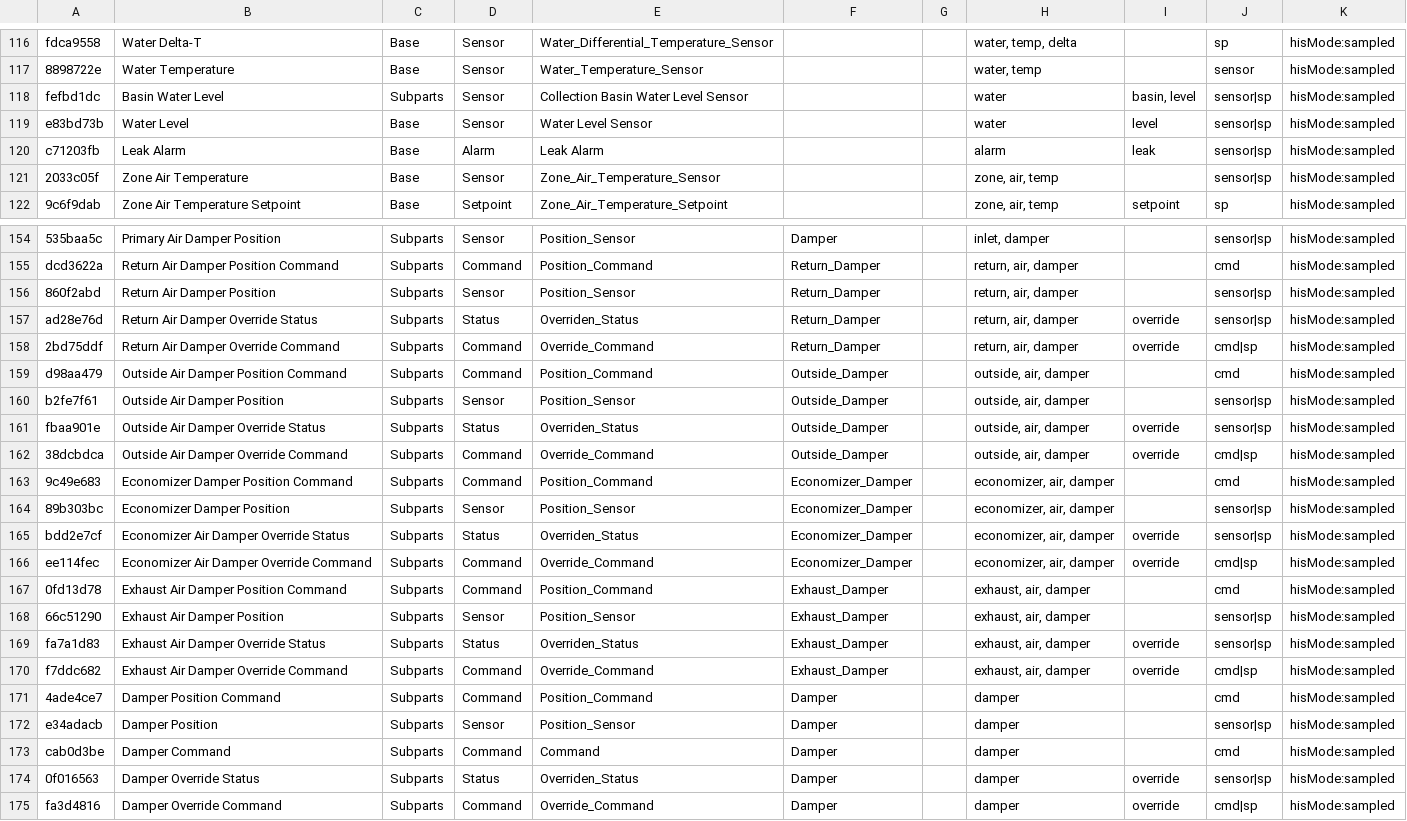
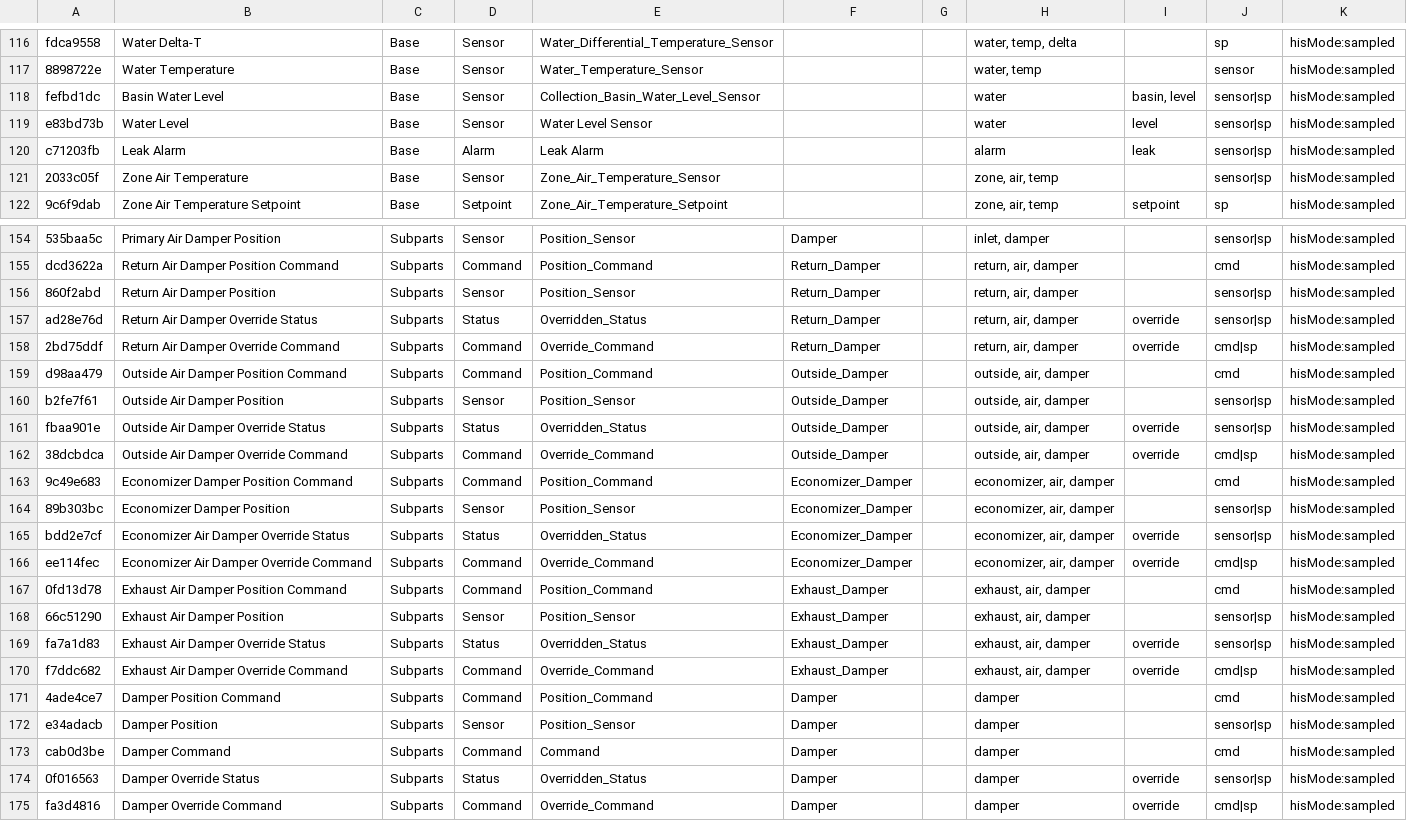
Before and after one commit to gtfierro/Brick-Haystack-harmonization, a CSV file: data/brick-haystack.csv, drawn as a sheet; only a part is shown, gaps mark what is left out.

Commit message:
fix typos in classes, skip unknown mappings

```diff
--- a/data/brick-haystack.csv
+++ b/data/brick-haystack.csv
@@ -117,3 +117,3 @@ fdca9558,Water Delta-T,Base,Sensor,Water_Differential_Temperature_Sensor,,,"wate
 8898722e,Water Temperature,Base,Sensor,Water_Temperature_Sensor,,,"water, temp",,sensor,hisMode:sampled,,,,,
-fefbd1dc,Basin Water Level,Subparts,Sensor,Collection Basin Water Level Sensor,,,water,"basin, level",sensor|sp,hisMode:sampled,,,,,
+fefbd1dc,Basin Water Level,Base,Sensor,Collection_Basin_Water_Level_Sensor,,,water,"basin, level",sensor|sp,hisMode:sampled,,,,,
 e83bd73b,Water Level,Base,Sensor,Water Level Sensor,,,water,level,sensor|sp,hisMode:sampled,,,,,
@@ -156,3 +156,3 @@ dcd3622a,Return Air Damper Position Command,Subparts,Command,Position_Command,Re
 860f2abd,Return Air Damper Position,Subparts,Sensor,Position_Sensor,Return_Damper,,"return, air, damper",,sensor|sp,hisMode:sampled,,,,,
-ad28e76d,Return Air Damper Override Status,Subparts,Status,Overriden_Status,Return_Damper,,"return, air, damper",override,sensor|sp,hisMode:sampled,,,,,
+ad28e76d,Return Air Damper Override Status,Subparts,Status,Overridden_Status,Return_Damper,,"return, air, damper",override,sensor|sp,hisMode:sampled,,,,,
 2bd75ddf,Return Air Damper Override Command,Subparts,Command,Override_Command,Return_Damper,,"return, air, damper",override,cmd|sp,hisMode:sampled,,,,,
@@ -160,3 +160,3 @@ d98aa479,Outside Air Damper Position Command,Subparts,Command,Position_Command,O
 b2fe7f61,Outside Air Damper Position,Subparts,Sensor,Position_Sensor,Outside_Damper,,"outside, air, damper",,sensor|sp,hisMode:sampled,,,,,
-fbaa901e,Outside Air Damper Override Status,Subparts,Status,Overriden_Status,Outside_Damper,,"outside, air, damper",override,sensor|sp,hisMode:sampled,,,,,
+fbaa901e,Outside Air Damper Override Status,Subparts,Status,Overridden_Status,Outside_Damper,,"outside, air, damper",override,sensor|sp,hisMode:sampled,,,,,
 38dcbdca,Outside Air Damper Override Command,Subparts,Command,Override_Command,Outside_Damper,,"outside, air, damper",override,cmd|sp,hisMode:sampled,,,,,
@@ -164,3 +164,3 @@ fbaa901e,Outside Air Damper Override Status,Subparts,Status,Overriden_Status,Out
 89b303bc,Economizer Damper Position,Subparts,Sensor,Position_Sensor,Economizer_Damper,,"economizer, air, damper",,sensor|sp,hisMode:sampled,,,,,
-bdd2e7cf,Economizer Air Damper Override Status,Subparts,Status,Overriden_Status,Economizer_Damper,,"economizer, air, damper",override,sensor|sp,hisMode:sampled,,,,,
+bdd2e7cf,Economizer Air Damper Override Status,Subparts,Status,Overridden_Status,Economizer_Damper,,"economizer, air, damper",override,sensor|sp,hisMode:sampled,,,,,
 ee114fec,Economizer Air Damper Override Command,Subparts,Command,Override_Command,Economizer_Damper,,"economizer, air, damper",override,cmd|sp,hisMode:sampled,,,,,
@@ -168,3 +168,3 @@ ee114fec,Economizer Air Damper Override Command,Subparts,Command,Override_Comman
 66c51290,Exhaust Air Damper Position,Subparts,Sensor,Position_Sensor,Exhaust_Damper,,"exhaust, air, damper",,sensor|sp,hisMode:sampled,,,,,
-fa7a1d83,Exhaust Air Damper Override Status,Subparts,Status,Overriden_Status,Exhaust_Damper,,"exhaust, air, damper",override,sensor|sp,hisMode:sampled,,,,,
+fa7a1d83,Exhaust Air Damper Override Status,Subparts,Status,Overridden_Status,Exhaust_Damper,,"exhaust, air, damper",override,sensor|sp,hisMode:sampled,,,,,
 f7ddc682,Exhaust Air Damper Override Command,Subparts,Command,Override_Command,Exhaust_Damper,,"exhaust, air, damper",override,cmd|sp,hisMode:sampled,,,,,
@@ -173,3 +173,3 @@ e34adacb,Damper Position,Subparts,Sensor,Position_Sensor,Damper,,damper,,sensor|
 cab0d3be,Damper Command,Subparts,Command,Command,Damper,,damper,,cmd,hisMode:sampled,,,,,
-0f016563,Damper Override Status,Subparts,Status,Overriden_Status,Damper,,damper,override,sensor|sp,hisMode:sampled,,,,,
+0f016563,Damper Override Status,Subparts,Status,Overridden_Status,Damper,,damper,override,sensor|sp,hisMode:sampled,,,,,
 fa3d4816,Damper Override Command,Subparts,Command,Override_Command,Damper,,damper,override,cmd|sp,hisMode:sampled,,,,,
```
Also changed, not shown: 5 other files.
